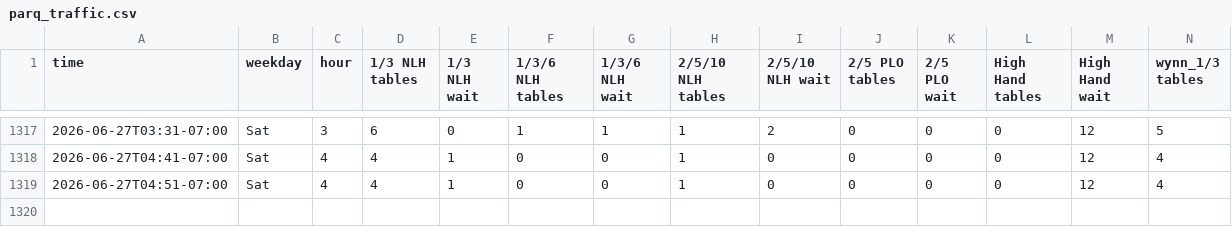
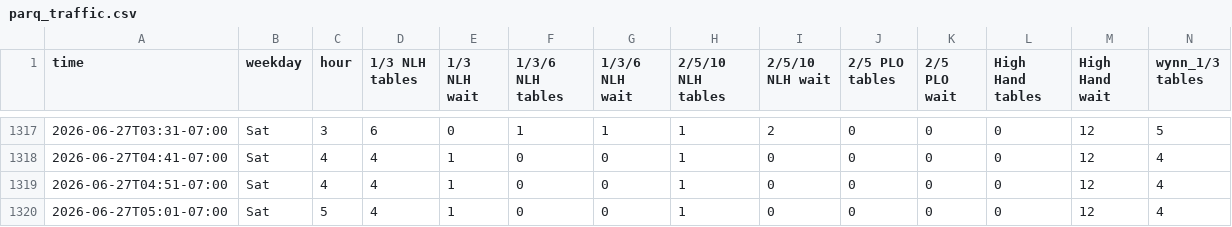
Before and after one commit to YongguanZhou/parq-monitor, a CSV file: parq_traffic.csv, drawn as a sheet; only a part is shown, gaps mark what is left out; rows hold the shown columns only; the diff names each change by its address in the sheet, - before the commit and + after, or states it on an @@ line.

Commit message:
data 2026-06-27T12:01:44Z

```diff
--- a/parq_traffic.csv
+++ b/parq_traffic.csv
+row 1320: 2026-06-27T05:01-07:00 | Sat | 5 | 4 | 1 | 0 | 0 | 1 | 0 | 0 | 0 | 0 | 12 | 4
```
Also changed, not shown: 1 other file.
